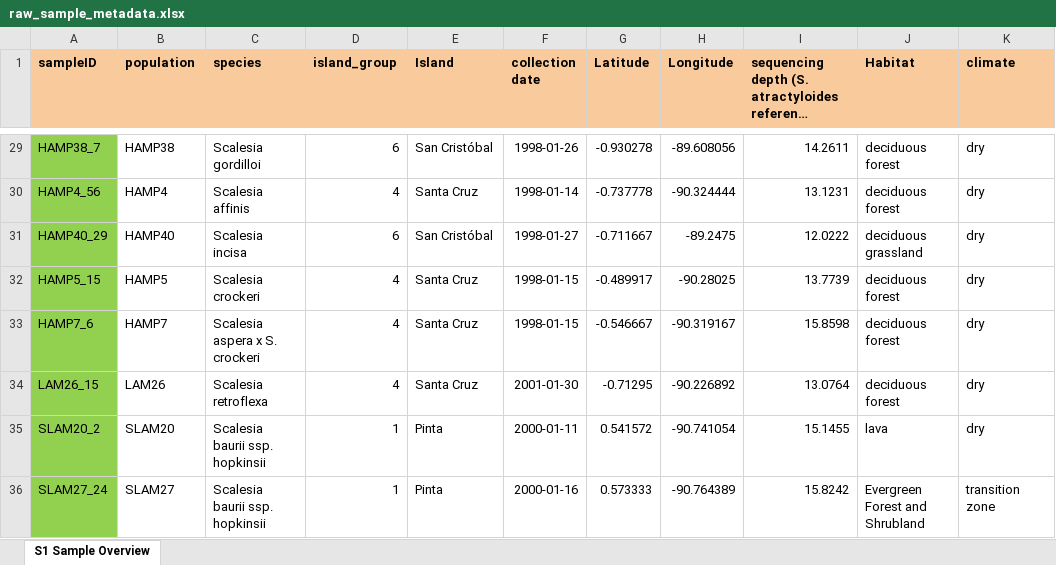
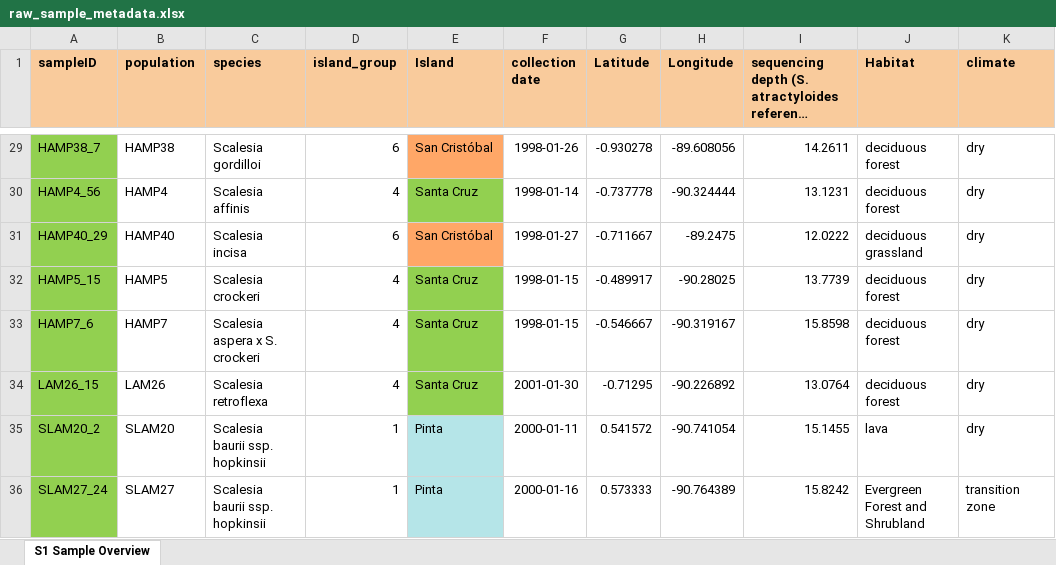
Before and after one commit to AppliedBioinformatics/uwa_darwins_daisy, an Excel workbook: metadata/raw_sample_metadata.xlsx, sheet S1 Sample Overview, drawn as a sheet; only a part is shown, gaps mark what is left out; long unchanged cells end in …; values as stored, in another font and other column widths than the file's, no borders; the diff covers the shown part only; the diff names each change by its address in the sheet, - before the commit and + after, or states it on an @@ line.

```diff
--- a/metadata/raw_sample_metadata.xlsx (sheet S1 Sample Overview)
+++ b/metadata/raw_sample_metadata.xlsx (sheet S1 Sample Overview)
-E29 fill: none
+E29 fill: #FFA767
-E30 fill: none
+E30 fill: #92D050
-E31 fill: none
+E31 fill: #FFA767
-E32:E34 fill: none
+E32:E34 fill: #92D050
-E35:E36 fill: none
+E35:E36 fill: #B5E5E8
```
Also changed, not shown: cell formats elsewhere in this sheet, 4 other files.
